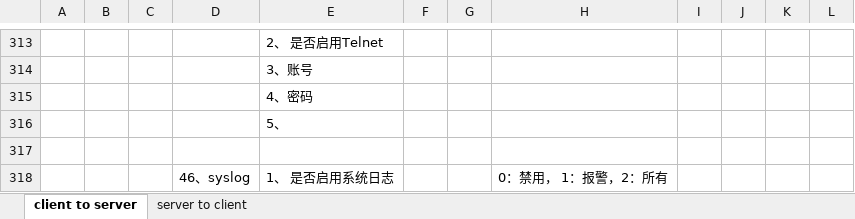
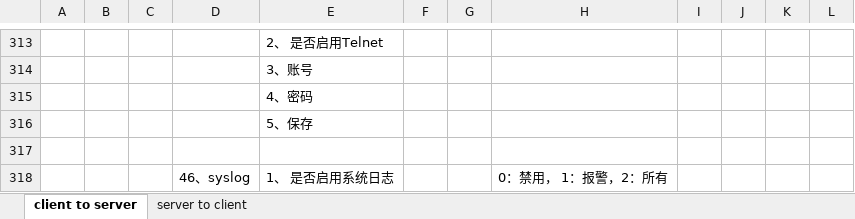
Before and after one commit to ChinaClever/MPro-App, an Excel workbook: doc/协议/前后端通讯协议_v0.2.xlsx, sheet client to server, drawn as a sheet; only a part is shown, gaps mark what is left out; values as stored, in another font and other column widths than the file's, no borders; the diff names each change by its address in the sheet, - before the commit and + after, or states it on an @@ line.

```diff
--- a/doc/协议/前后端通讯协议_v0.2.xlsx (sheet client to server)
+++ b/doc/协议/前后端通讯协议_v0.2.xlsx (sheet client to server)
-E316: 5、
+E316: 5、保存
```
Also changed, not shown: 8 other files.
